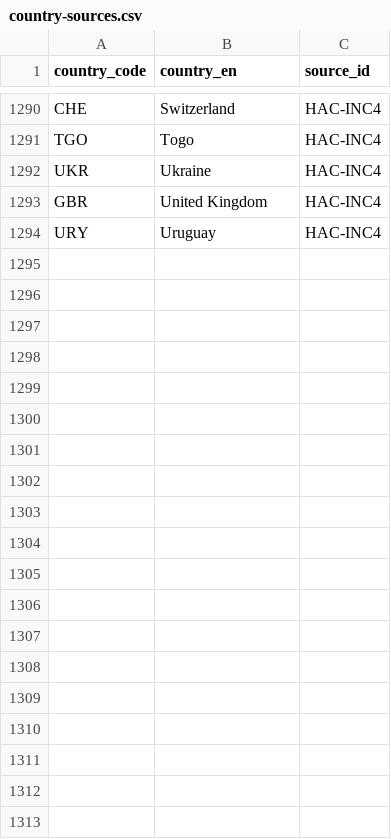
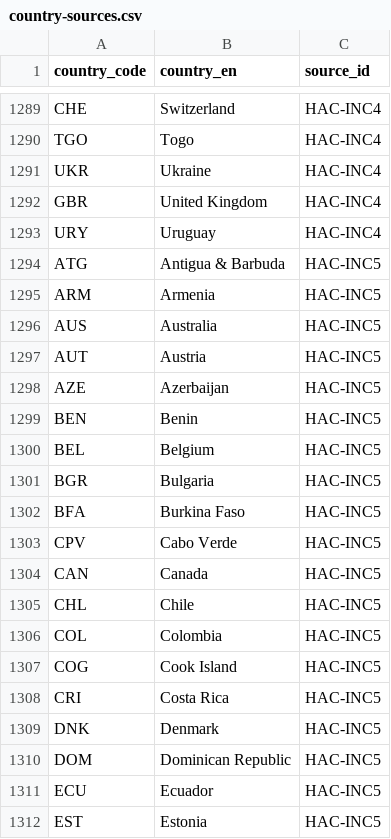
Before and after one commit to WWF-Deutschland/plastic-navigator, a CSV file: data/layers/policy/country-sources.csv, drawn as a sheet; only a part is shown, gaps mark what is left out; the diff covers the shown part only; the diff names each change by its address in the sheet, - before the commit and + after, or states it on an @@ line.

```diff
--- a/data/layers/policy/country-sources.csv
+++ b/data/layers/policy/country-sources.csv
+row 1294: ATG | Antigua & Barbuda | HAC-INC5
+row 1295: ARM | Armenia | HAC-INC5
+row 1296: AUS | Australia | HAC-INC5
+row 1297: AUT | Austria | HAC-INC5
+row 1298: AZE | Azerbaijan | HAC-INC5
+row 1299: BEN | Benin | HAC-INC5
+row 1300: BEL | Belgium | HAC-INC5
+row 1301: BGR | Bulgaria | HAC-INC5
+row 1302: BFA | Burkina Faso | HAC-INC5
+row 1303: CPV | Cabo Verde | HAC-INC5
+row 1304: CAN | Canada | HAC-INC5
+row 1305: CHL | Chile | HAC-INC5
+row 1306: COL | Colombia | HAC-INC5
+row 1307: COG | Cook Island | HAC-INC5
+row 1308: CRI | Costa Rica | HAC-INC5
+row 1309: DNK | Denmark | HAC-INC5
+row 1310: DOM | Dominican Republic | HAC-INC5
+row 1311: ECU | Ecuador | HAC-INC5
+row 1312: EST | Estonia | HAC-INC5
```
Also changed, not shown: 45 added rows and 1 removed row elsewhere in this file, data/layers/policy/sources.csv.
